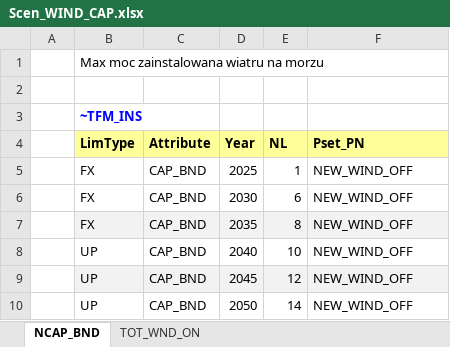
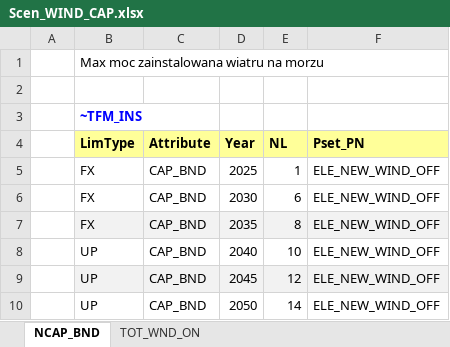
Before and after one commit to Inluni/MSc_SELECT, an Excel workbook: SuppXLS/Scen_WIND_CAP.xlsx, sheet NCAP_BND, drawn as a sheet; values as stored, in another font and other column widths than the file's, no borders; the diff names each change by its address in the sheet, - before the commit and + after, or states it on an @@ line.

```diff
--- a/SuppXLS/Scen_WIND_CAP.xlsx (sheet NCAP_BND)
+++ b/SuppXLS/Scen_WIND_CAP.xlsx (sheet NCAP_BND)
-F5:F10 (Pset_PN): NEW_WIND_OFF
+F5:F10 (Pset_PN): ELE_NEW_WIND_OFF
```
Also changed, not shown: sheet TOT_WND_ON, SuppXLS/Scen_AF_SOLAR.xlsx, SuppXLS/Scen_AF_WIND_OFF.xlsx, 2 other files.
